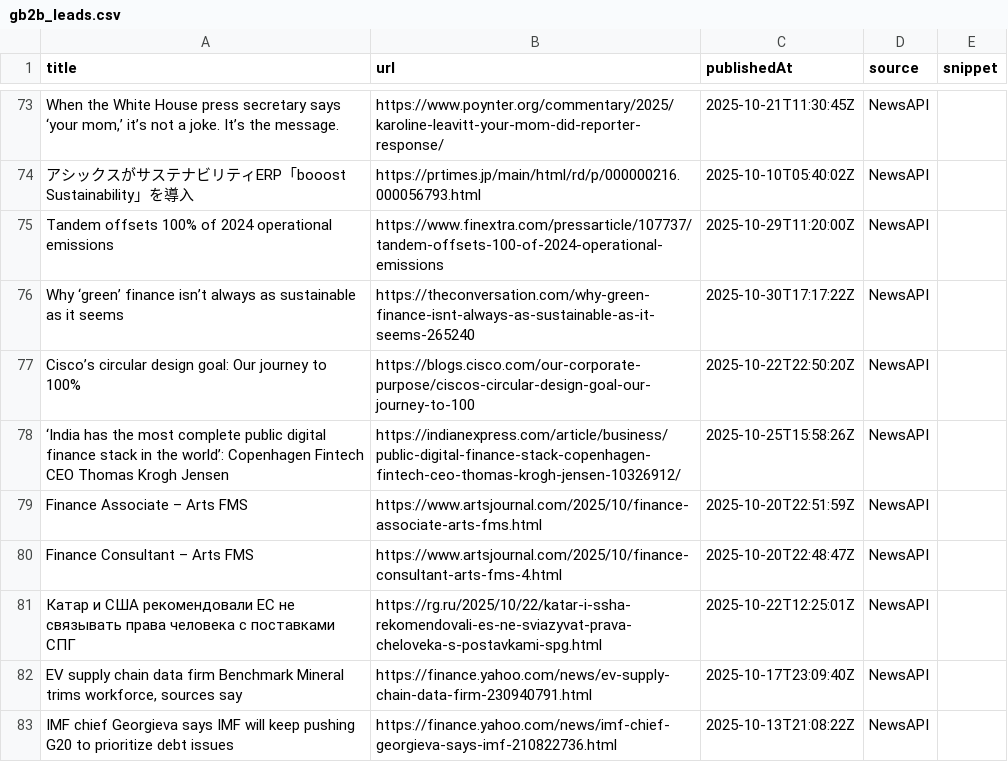
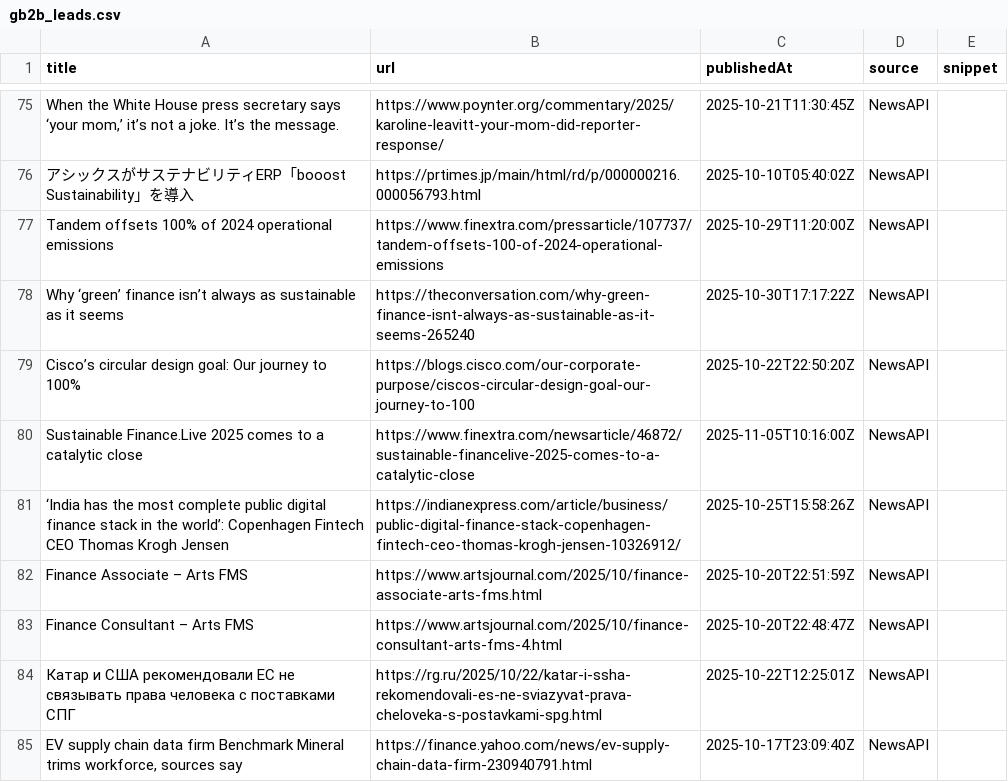
Before and after one commit to media-stack/gb2b-lead-finder, a CSV file: gb2b_leads.csv, drawn as a sheet; only a part is shown, gaps mark what is left out; the shorter side is filled out with more unchanged rows; the diff covers the shown part only.

```diff
--- a/gb2b_leads.csv
+++ b/gb2b_leads.csv
@@ -77,2 +79,3 @@ Why ‘green’ finance isn’t always as sustainable as it seems,https://thecon
 Cisco’s circular design goal: Our journey to 100%,https://blogs.cisco.com/our-corporate-purpose/ciscos-circular-design-goal-our-journey-to-100,2025-10-22T22:50:20Z,NewsAPI,
+Sustainable Finance.Live 2025 comes to a catalytic close,https://www.finextra.com/newsarticle/46872/sustainable-financelive-2025-comes-to-a-catalytic-close,2025-11-05T10:16:00Z,NewsAPI,
 ‘India has the most complete public digital finance stack in the world’: Copenhagen Fintech CEO Thomas Krogh Jensen,https://indianexpress.com/article/business/public-digital-finance-stack-copenhagen-fintech-ceo-thomas-krogh-jensen-10326912/,2025-10-25T15:58:26Z,NewsAPI,
```
Also changed, not shown: 9 added rows, 10 removed rows, 2 moved rows and 7 edited cells elsewhere in this file.
